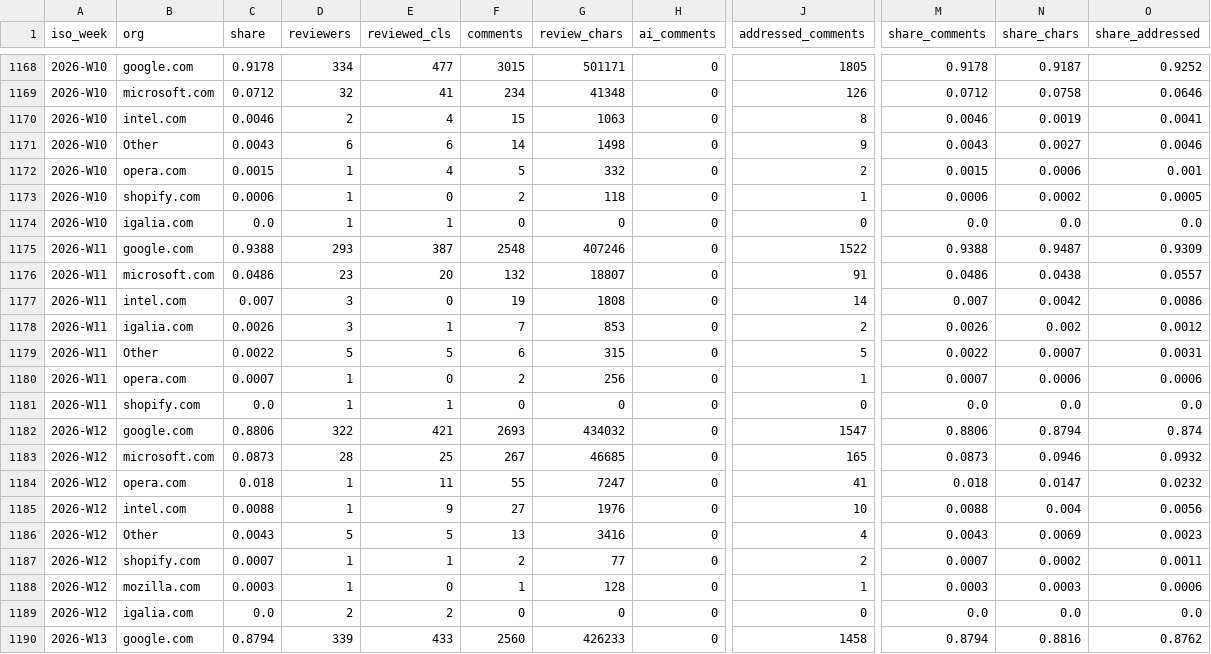
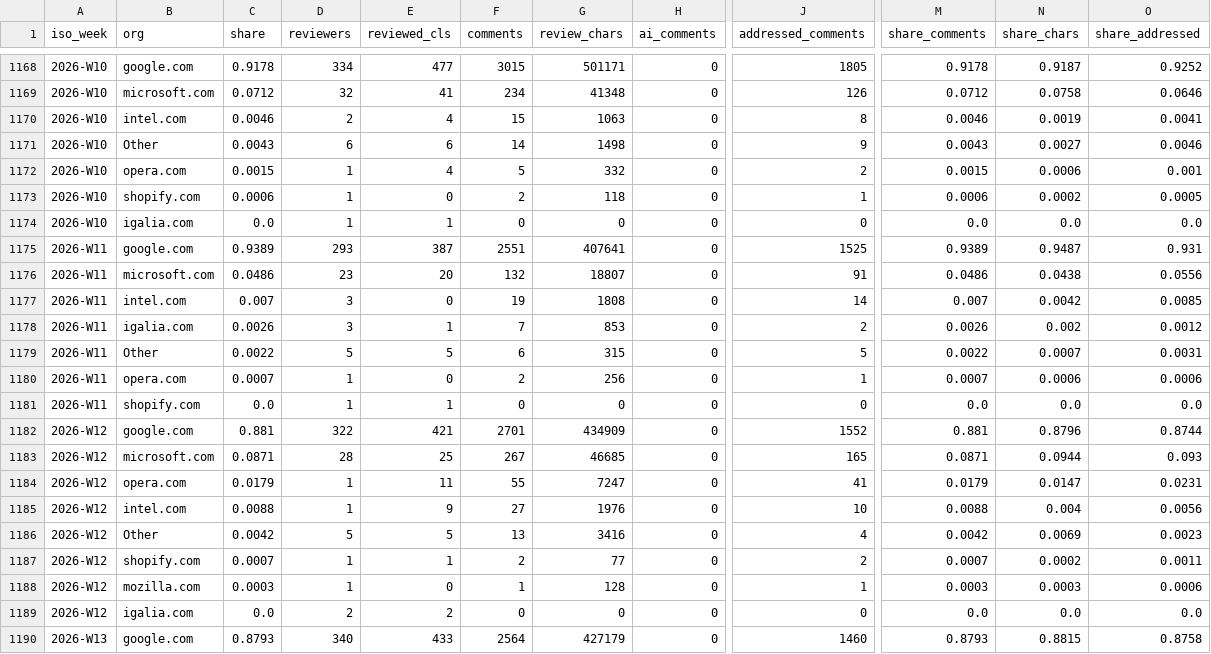
Before and after one commit to RByers/cosh, a CSV file: summaries/org_weekly.csv, drawn as a sheet; only a part is shown, gaps mark what is left out; the diff covers the shown part only; the diff names each change by its address in the sheet, - before the commit and + after, or states it on an @@ line.

```diff
--- a/summaries/org_weekly.csv
+++ b/summaries/org_weekly.csv
-C1175 (share): 0.9388
+C1175 (share): 0.9389
-F1175 (comments): 2548
+F1175 (comments): 2551
-G1175 (review_chars): 407246
+G1175 (review_chars): 407641
-J1175 (addressed_comments): 1522
+J1175 (addressed_comments): 1525
-M1175 (share_comments): 0.9388
+M1175 (share_comments): 0.9389
-O1175 (share_addressed): 0.9309
+O1175 (share_addressed): 0.931
-O1176 (share_addressed): 0.0557
+O1176 (share_addressed): 0.0556
-O1177 (share_addressed): 0.0086
+O1177 (share_addressed): 0.0085
-C1182 (share): 0.8806
+C1182 (share): 0.881
-F1182 (comments): 2693
+F1182 (comments): 2701
-G1182 (review_chars): 434032
+G1182 (review_chars): 434909
-J1182 (addressed_comments): 1547
+J1182 (addressed_comments): 1552
-M1182 (share_comments): 0.8806
+M1182 (share_comments): 0.881
-N1182 (share_chars): 0.8794
+N1182 (share_chars): 0.8796
-O1182 (share_addressed): 0.874
+O1182 (share_addressed): 0.8744
-C1183 (share): 0.0873
+C1183 (share): 0.0871
-M1183 (share_comments): 0.0873
+M1183 (share_comments): 0.0871
-N1183 (share_chars): 0.0946
+N1183 (share_chars): 0.0944
-O1183 (share_addressed): 0.0932
+O1183 (share_addressed): 0.093
-C1184 (share): 0.018
+C1184 (share): 0.0179
-M1184 (share_comments): 0.018
+M1184 (share_comments): 0.0179
-O1184 (share_addressed): 0.0232
+O1184 (share_addressed): 0.0231
-C1186 (share): 0.0043
+C1186 (share): 0.0042
-M1186 (share_comments): 0.0043
+M1186 (share_comments): 0.0042
-C1190 (share): 0.8794
+C1190 (share): 0.8793
-D1190 (reviewers): 339
+D1190 (reviewers): 340
-F1190 (comments): 2560
+F1190 (comments): 2564
-G1190 (review_chars): 426233
+G1190 (review_chars): 427179
-J1190 (addressed_comments): 1458
+J1190 (addressed_comments): 1460
-M1190 (share_comments): 0.8794
+M1190 (share_comments): 0.8793
-N1190 (share_chars): 0.8816
+N1190 (share_chars): 0.8815
-O1190 (share_addressed): 0.8762
+O1190 (share_addressed): 0.8758
```
Also changed, not shown: 45 edited cells elsewhere in this file, 9 other files.
